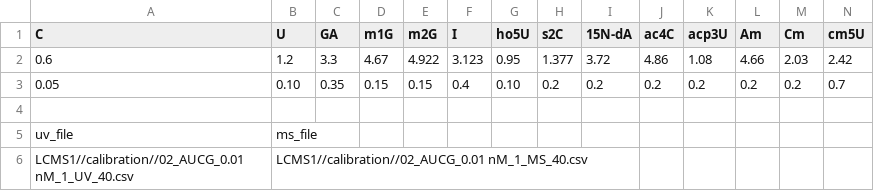
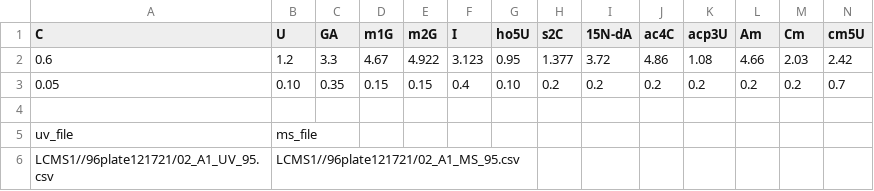
Before and after one commit to ifan2032/dedon, a CSV file: input.csv, drawn as a sheet; only a part is shown; removed rows and columns are numbered as before the commit, all else as after; rows hold the shown columns only; the diff names each change by its address in the sheet, - before the commit and + after, or states it on an @@ line.

```diff
--- a/input.csv
+++ b/input.csv
-row 6: LCMS1//calibration//02_AUCG_0.01 nM_1_UV_40.csv | LCMS1//calibration//02_AUCG_0.01 nM_1_MS_40.csv
+row 6: LCMS1//96plate121721/02_A1_UV_95.csv | LCMS1//96plate121721/02_A1_MS_95.csv
```
Also changed, not shown: modification.csv.
